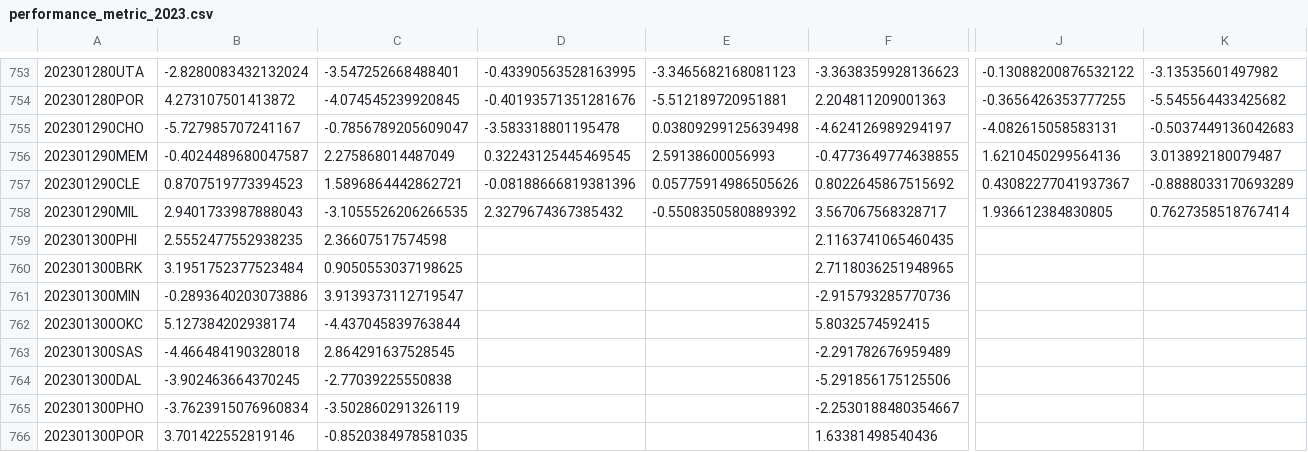
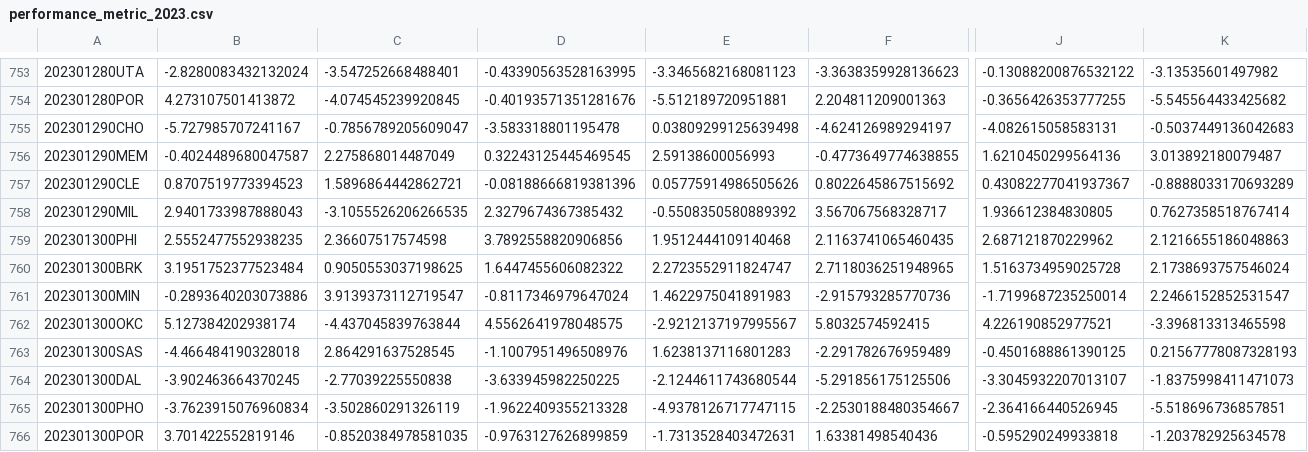
Before and after one commit to aaron-kulkarni/evaluatingBettingStrategies, a CSV file: data/perMetric/performance_metric_2023.csv, drawn as a sheet; only a part is shown, gaps mark what is left out; the diff covers the shown part only; the diff names each change by its address in the sheet, - before the commit and + after, or states it on an @@ line.

```diff
--- a/data/perMetric/performance_metric_2023.csv
+++ b/data/perMetric/performance_metric_2023.csv
-D759: (empty)
+D759: 3.7892558820906856
-E759: (empty)
+E759: 1.9512444109140468
-J759: (empty)
+J759: 2.687121870229962
-K759: (empty)
+K759: 2.1216655186048863
-D760: (empty)
+D760: 1.6447455606082322
-E760: (empty)
+E760: 2.2723552911824747
-J760: (empty)
+J760: 1.5163734959025728
-K760: (empty)
+K760: 2.1738693757546024
-D761: (empty)
+D761: -0.8117346979647024
-E761: (empty)
+E761: 1.4622975041891983
-J761: (empty)
+J761: -1.7199687235250014
-K761: (empty)
+K761: 2.2466152852531547
-D762: (empty)
+D762: 4.5562641978048575
-E762: (empty)
+E762: -2.9212137197995567
-J762: (empty)
+J762: 4.226190852977521
-K762: (empty)
+K762: -3.396813313465598
-D763: (empty)
+D763: -1.1007951496508976
-E763: (empty)
+E763: 1.6238137116801283
-J763: (empty)
+J763: -0.4501688861390125
-K763: (empty)
+K763: 0.21567778087328193
-D764: (empty)
+D764: -3.633945982250225
-E764: (empty)
+E764: -2.1244611743680544
-J764: (empty)
+J764: -3.3045932207013107
-K764: (empty)
+K764: -1.8375998411471073
-D765: (empty)
+D765: -1.9622409355213328
-E765: (empty)
+E765: -4.9378126717747115
-J765: (empty)
+J765: -2.364166440526945
-K765: (empty)
+K765: -5.518696736857851
-D766: (empty)
+D766: -0.9763127626899859
-E766: (empty)
+E766: -1.7313528403472631
-J766: (empty)
+J766: -0.595290249933818
-K766: (empty)
+K766: -1.203782925634578
```
Also changed, not shown: 124 edited cells elsewhere in this file, data/bettingOddsData/closing_betting_odds_2023_clean.csv, data/teamStats/team_total_stats_2023.csv, 10 other files.
